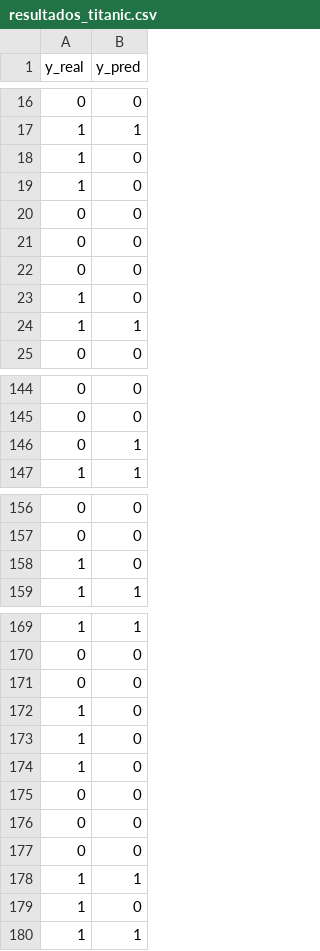
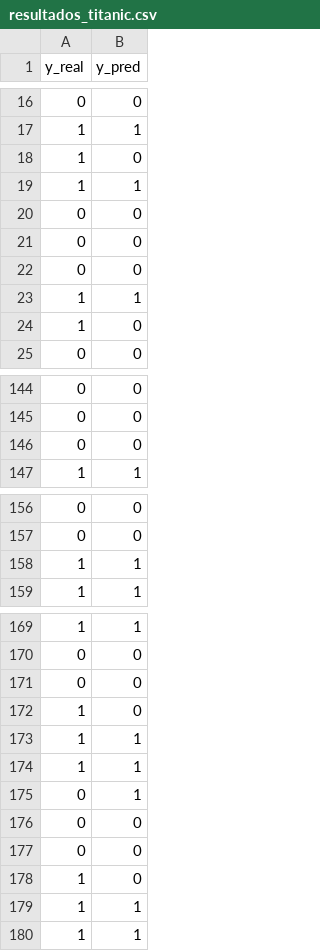
Before and after one commit to oestranhooo/Titanic-Machine-learnig-, a CSV file: resultados_titanic.csv, drawn as a sheet; only a part is shown, gaps mark what is left out; the diff covers the shown part only.

```diff
--- a/resultados_titanic.csv
+++ b/resultados_titanic.csv
@@ -18,3 +18,3 @@ y_real,y_pred
 1,0
-1,0
+1,1
 0,0
@@ -22,4 +22,4 @@ y_real,y_pred
 0,0
+1,1
 1,0
-1,1
 0,0
@@ -145,3 +145,3 @@ y_real,y_pred
 0,0
-0,1
+0,0
 1,1
@@ -157,3 +157,3 @@ y_real,y_pred
 0,0
-1,0
+1,1
 1,1
@@ -172,9 +172,9 @@ y_real,y_pred
 1,0
-1,0
-1,0
+1,1
+1,1
+0,1
 0,0
 0,0
-0,0
+1,0
 1,1
-1,0
 1,1
```
Also changed, not shown: 14 added rows, 12 removed rows and 9 moved rows elsewhere in this file, 1 other file.
